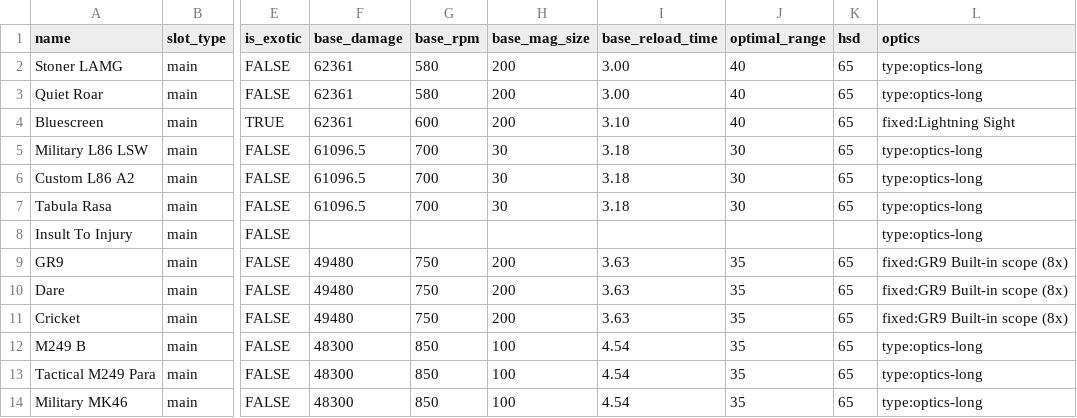
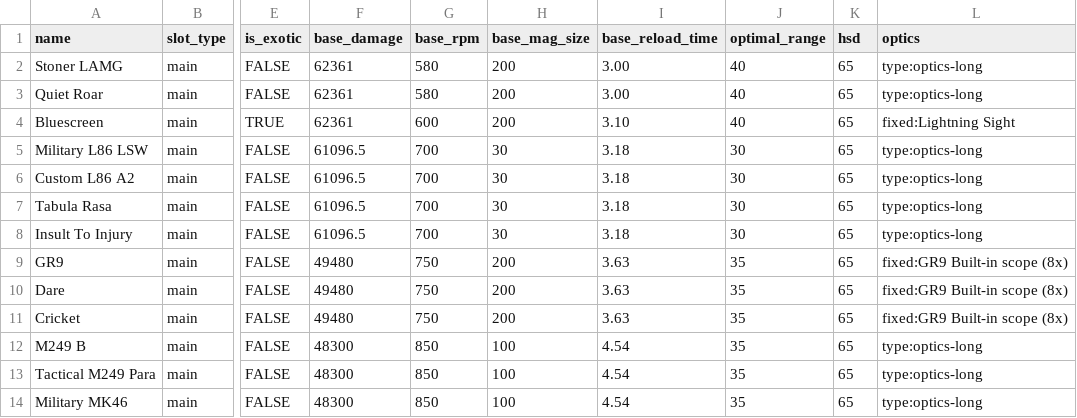
Before and after one commit to div2hub/data, a CSV file: weapons/lmgs.csv, drawn as a sheet; only a part is shown, gaps mark what is left out; the diff names each change by its address in the sheet, - before the commit and + after, or states it on an @@ line.

```diff
--- a/weapons/lmgs.csv
+++ b/weapons/lmgs.csv
-F8 (base_damage): (empty)
+F8 (base_damage): 61096.5
-G8 (base_rpm): (empty)
+G8 (base_rpm): 700
-H8 (base_mag_size): (empty)
+H8 (base_mag_size): 30
-I8 (base_reload_time): (empty)
+I8 (base_reload_time): 3.18
-J8 (optimal_range): (empty)
+J8 (optimal_range): 30
-K8 (hsd): (empty)
+K8 (hsd): 65
```
Also changed, not shown: weapons/assault_rifles.csv, weapons/rifles.csv, 5 other files.
